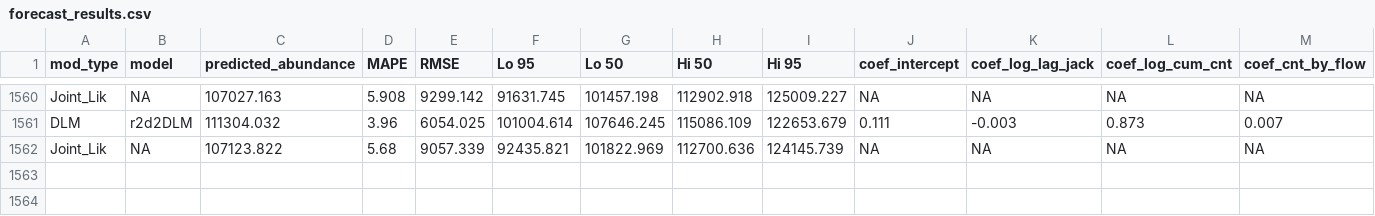
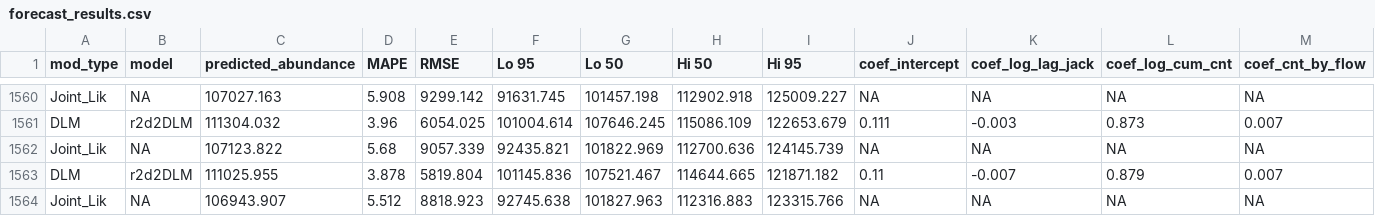
Before and after one commit to dfw-wa/Inseasonfor, a CSV file: inst/data-cache/forecast_results.csv, drawn as a sheet; only a part is shown, gaps mark what is left out; rows hold the shown columns only; the diff names each change by its address in the sheet, - before the commit and + after, or states it on an @@ line.

Commit message:
Update CSV files

```diff
--- a/inst/data-cache/forecast_results.csv
+++ b/inst/data-cache/forecast_results.csv
+row 1563: DLM | r2d2DLM | 111025.955 | 3.878 | 5819.804 | 101145.836 | 107521.467 | 114644.665 | 121871.182 | 0.11 | -0.007 | 0.879 | 0.007
+row 1564: Joint_Lik | NA | 106943.907 | 5.512 | 8818.923 | 92745.638 | 101827.963 | 112316.883 | 123315.766 | NA | NA | NA | NA
```
